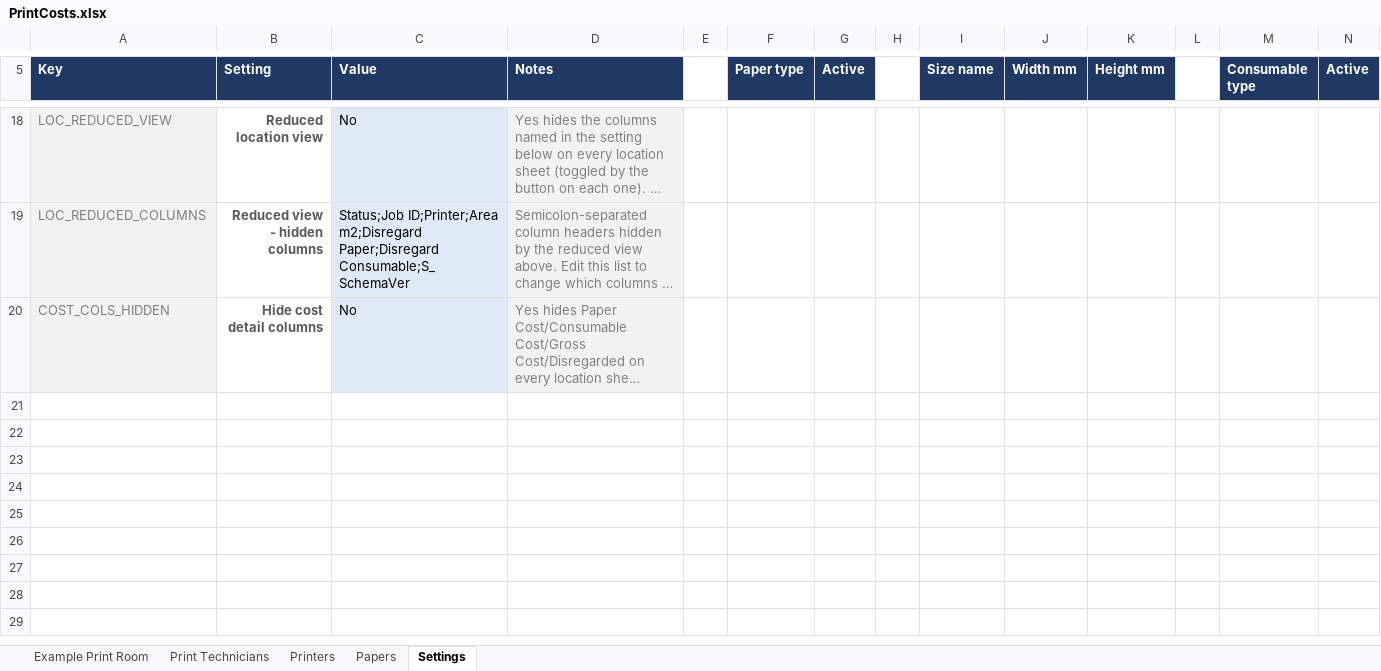
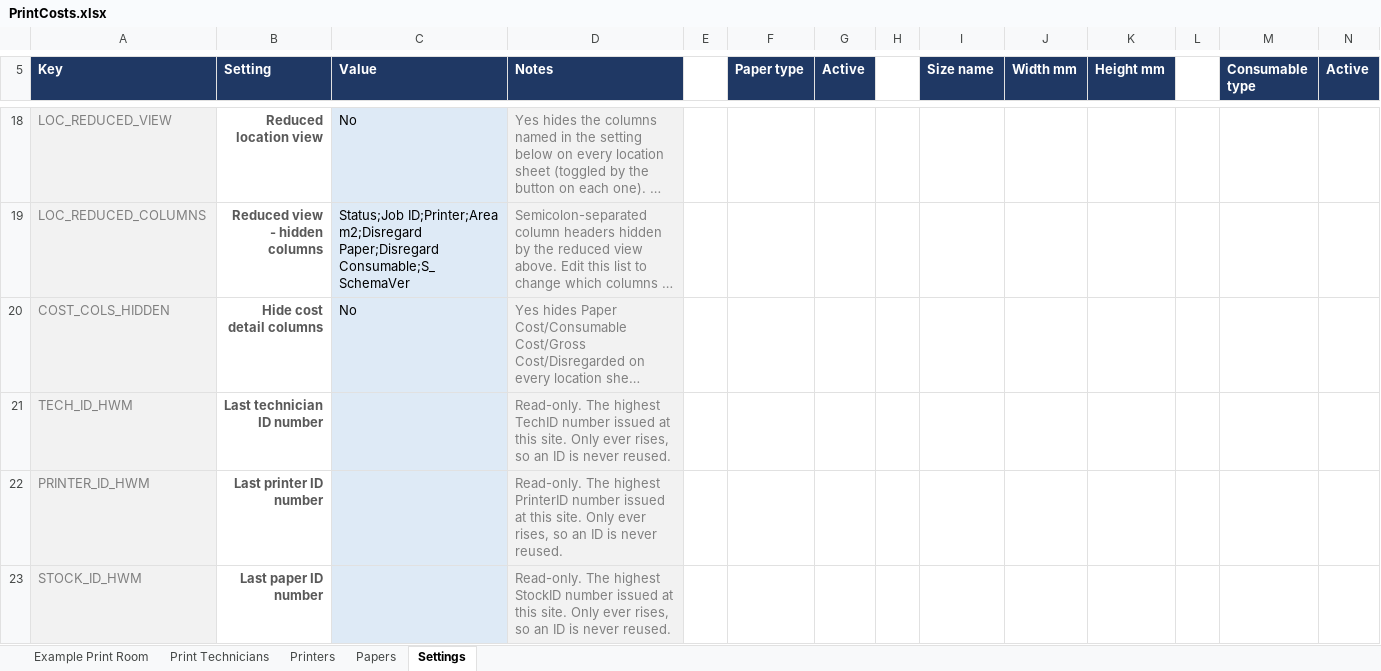
Before and after one commit to Adasha/PrintJob, an Excel workbook: src/PrintCosts.xlsx, sheet Settings, drawn as a sheet; only a part is shown, gaps mark what is left out; long unchanged cells end in …; values as stored, in another font and other column widths than the file's, no borders; table styles not drawn; rows hold the shown columns only; the diff names each change by its address in the sheet, - before the commit and + after, or states it on an @@ line.

```diff
--- a/src/PrintCosts.xlsx (sheet Settings)
+++ b/src/PrintCosts.xlsx (sheet Settings)
+row 21: TECH_ID_HWM | Last technician ID number |  | Read-only. The highest TechID number issued at this site. Only ever rises, so an ID is never reused.
+row 22: PRINTER_ID_HWM | Last printer ID number |  | Read-only. The highest PrinterID number issued at this site. Only ever rises, so an ID is never reused.
+row 23: STOCK_ID_HWM | Last paper ID number |  | Read-only. The highest StockID number issued at this site. Only ever rises, so an ID is never reused.
```
Also changed, not shown: 4 other files.
